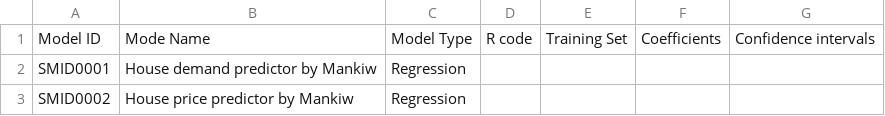
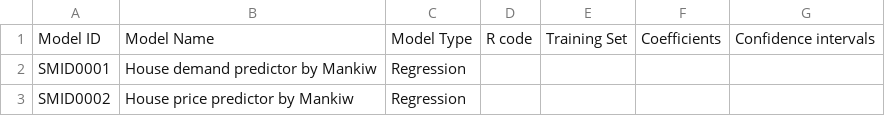
Before and after one commit to GinoConte/ontology, a CSV file: src/utils/models.csv, drawn as a sheet; only a part is shown.

```diff
--- a/src/utils/models.csv
+++ b/src/utils/models.csv
@@ -1,2 +1,2 @@
-Model ID,Mode Name,Model Type,R code,Training Set,Coefficients,Confidence intervals
+Model ID,Model Name,Model Type,R code,Training Set,Coefficients,Confidence intervals
 SMID0001,House demand predictor by Mankiw,Regression,,,,
```
Also changed, not shown: 1 other file.
